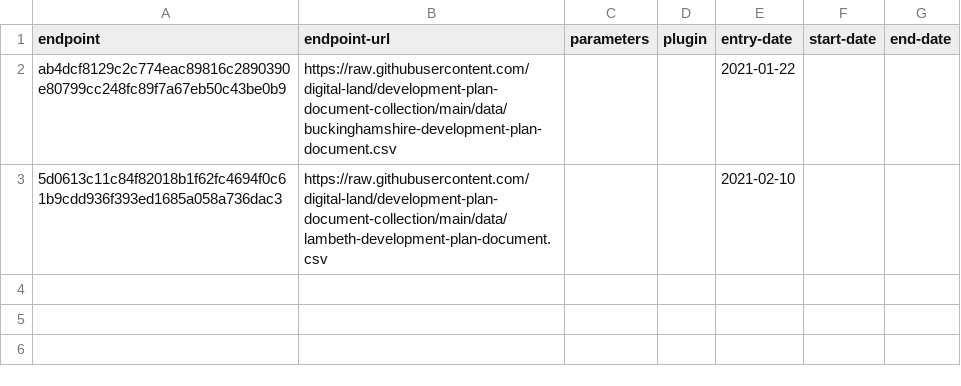
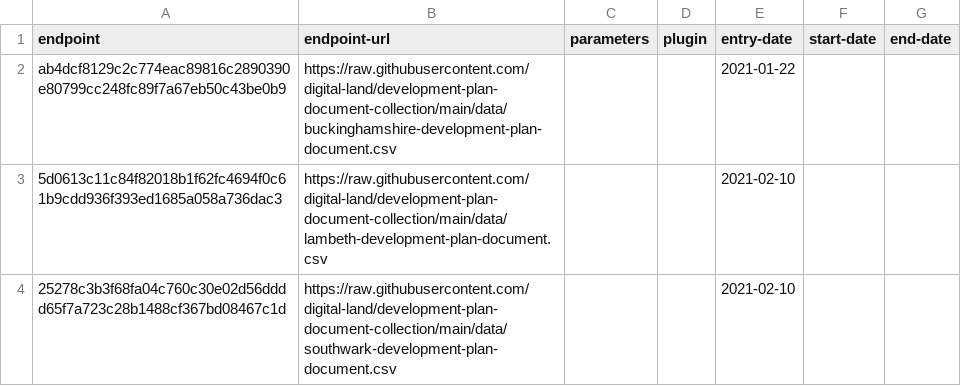
Before and after one commit to digital-land/development-plan-document-collection, a CSV file: collection/endpoint.csv, drawn as a sheet; the diff names each change by its address in the sheet, - before the commit and + after, or states it on an @@ line.

Commit message:
Endpoint for Southwark data

```diff
--- a/collection/endpoint.csv
+++ b/collection/endpoint.csv
+row 4: 25278c3b3f68fa04c760c30e02d56dddd65f7a723c28b1488cf367bd08467c1d | https://raw.githubusercontent.com/digital-land/development-plan-document-collection/main/data/southwark-development-plan-document.csv |  |  | 2021-02-10
```
Also changed, not shown: collection/source.csv.
